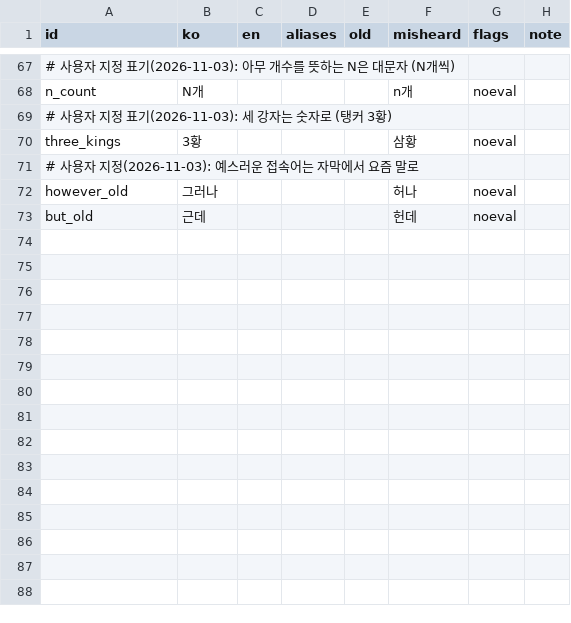
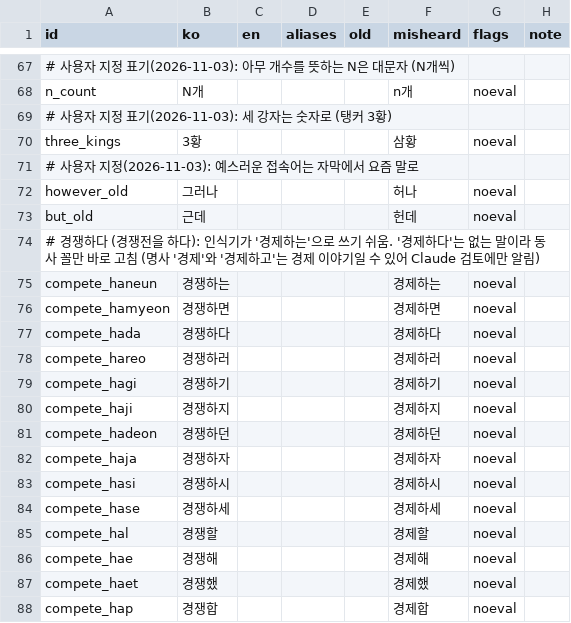
Before and after one commit to Dominicus0830/OverFilm, a TSV file: packs/overwatch/ko/glossary/spelling.tsv, drawn as a sheet; only a part is shown, gaps mark what is left out; the diff names each change by its address in the sheet, - before the commit and + after, or states it on an @@ line.

```diff
--- a/packs/overwatch/ko/glossary/spelling.tsv
+++ b/packs/overwatch/ko/glossary/spelling.tsv
+row 74: # 경쟁하다 (경쟁전을 하다): 인식기가 '경제하는'으로 쓰기 쉬움. '경제하다'는 없는 말이라 동사 꼴만 바로 고침 (명사 '경제'와 '경제하고'는 경제 이야기일 수 있어 Claude 검토에만 알림)
+row 75: compete_haneun | 경쟁하는 |  |  |  | 경제하는 | noeval
+row 76: compete_hamyeon | 경쟁하면 |  |  |  | 경제하면 | noeval
+row 77: compete_hada | 경쟁하다 |  |  |  | 경제하다 | noeval
+row 78: compete_hareo | 경쟁하러 |  |  |  | 경제하러 | noeval
+row 79: compete_hagi | 경쟁하기 |  |  |  | 경제하기 | noeval
+row 80: compete_haji | 경쟁하지 |  |  |  | 경제하지 | noeval
+row 81: compete_hadeon | 경쟁하던 |  |  |  | 경제하던 | noeval
+row 82: compete_haja | 경쟁하자 |  |  |  | 경제하자 | noeval
+row 83: compete_hasi | 경쟁하시 |  |  |  | 경제하시 | noeval
+row 84: compete_hase | 경쟁하세 |  |  |  | 경제하세 | noeval
+row 85: compete_hal | 경쟁할 |  |  |  | 경제할 | noeval
+row 86: compete_hae | 경쟁해 |  |  |  | 경제해 | noeval
+row 87: compete_haet | 경쟁했 |  |  |  | 경제했 | noeval
+row 88: compete_hap | 경쟁합 |  |  |  | 경제합 | noeval
```
Also changed, not shown: 1 other file.
